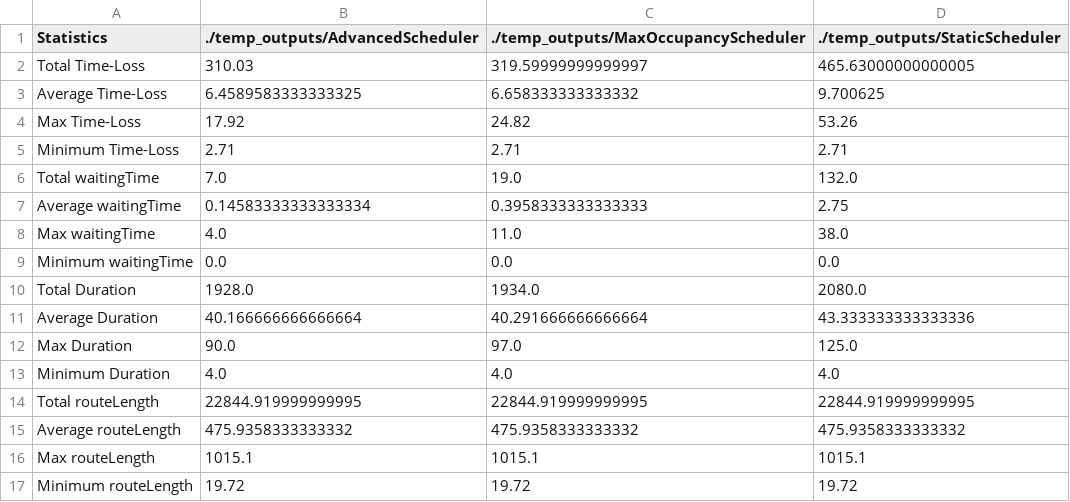
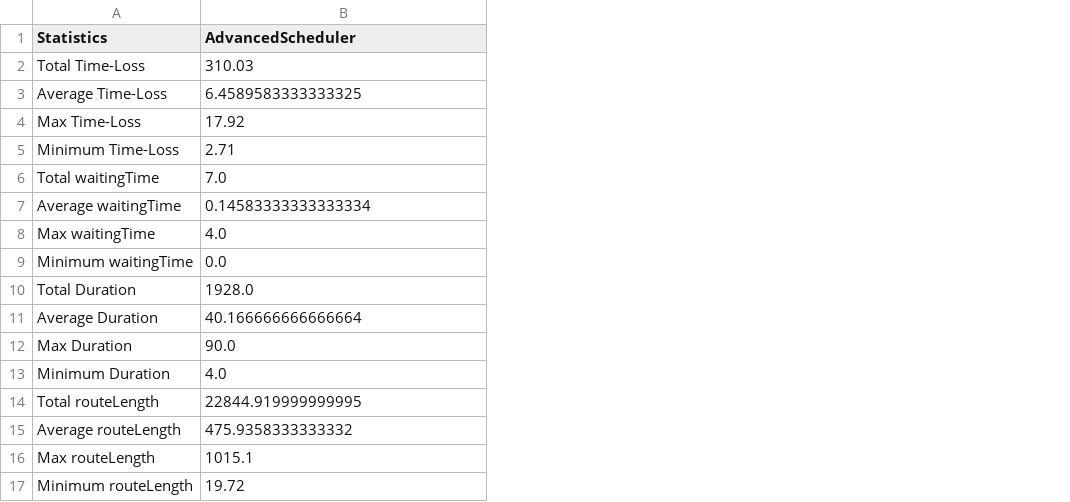
Before and after one commit to M20190649/SummitBTW, a CSV file: management/gui/static/csv/stats.csv, drawn as a sheet; the diff names each change by its address in the sheet, - before the commit and + after, or states it on an @@ line.

Commit message:
fix wrong format in csv stats files #174

```diff
--- a/management/gui/static/csv/stats.csv
+++ b/management/gui/static/csv/stats.csv
-column C, rows 1-17: ./temp_outputs/MaxOccupancyScheduler | 319.59999999999997 | 6.658333333333332 | 24.82 | 2.71 | 19.0 | 0.3958333333333333 | 11.0 | 0.0 | 1934.0 | 40.291666666666664 | 97.0 | 4.0 | 22844.919999999995 | 475.9358333333332 | 1015.1 | 19.72
-column D (./temp_outputs/StaticScheduler), rows 2-17: 465.63000000000005 | 9.700625 | 53.26 | 2.71 | 132.0 | 2.75 | 38.0 | 0.0 | 2080.0 | 43.333333333333336 | 125.0 | 4.0 | 22844.919999999995 | 475.9358333333332 | 1015.1 | 19.72
-B1: ./temp_outputs/AdvancedScheduler
+B1: AdvancedScheduler
```
Also changed, not shown: 6 other files.
